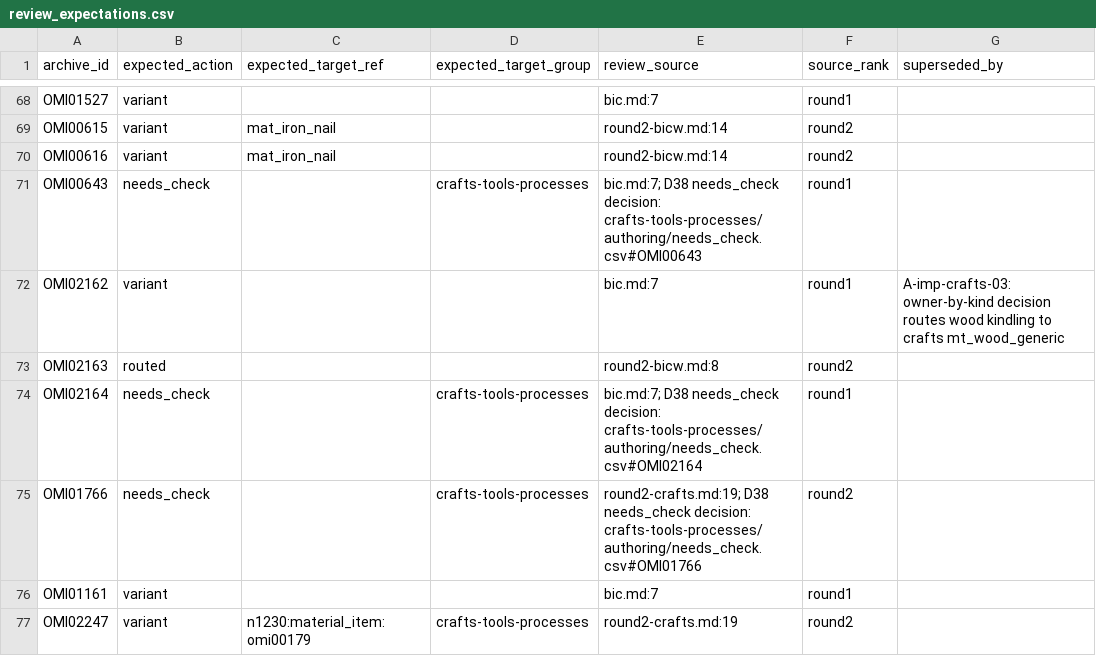
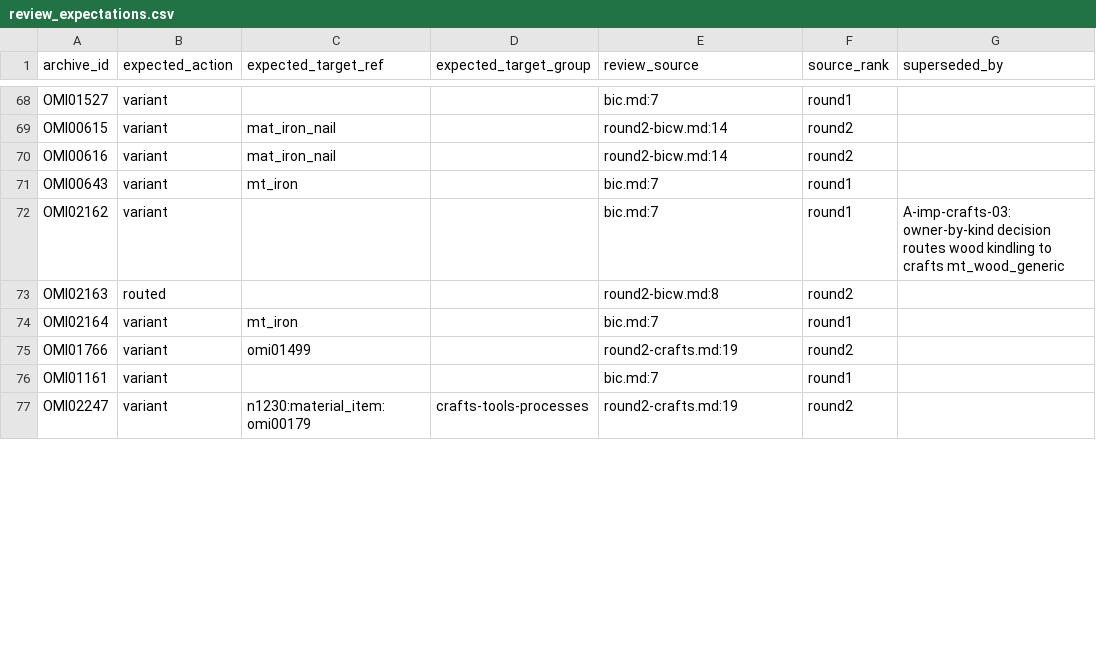
Before and after one commit to PavelSlaven/Novgorod1230, a CSV file: data/world-catalogs/novgorod/game-base-v1/crafts-tools-processes/authoring/review_expectations.csv, drawn as a sheet; only a part is shown, gaps mark what is left out; the diff covers the shown part only.

```diff
--- a/data/world-catalogs/novgorod/game-base-v1/crafts-tools-processes/authoring/review_expectations.csv
+++ b/data/world-catalogs/novgorod/game-base-v1/crafts-tools-processes/authoring/review_expectations.csv
@@ -70,7 +70,7 @@ OMI00615,variant,mat_iron_nail,,round2-bicw.md:14,round2,
 OMI00616,variant,mat_iron_nail,,round2-bicw.md:14,round2,
-OMI00643,needs_check,,crafts-tools-processes,bic.md:7; D38 needs_check decision: crafts-tools-processes/authoring/needs_check.csv#OMI00643,round1,
+OMI00643,variant,mt_iron,,bic.md:7,round1,
 OMI02162,variant,,,bic.md:7,round1,A-imp-crafts-03: owner-by-kind decision routes wood kindling to crafts mt_wood_generic
 OMI02163,routed,,,round2-bicw.md:8,round2,
-OMI02164,needs_check,,crafts-tools-processes,bic.md:7; D38 needs_check decision: crafts-tools-processes/authoring/needs_check.csv#OMI02164,round1,
-OMI01766,needs_check,,crafts-tools-processes,round2-crafts.md:19; D38 needs_check decision: crafts-tools-processes/authoring/needs_check.csv#OMI01766,round2,
+OMI02164,variant,mt_iron,,bic.md:7,round1,
+OMI01766,variant,omi01499,,round2-crafts.md:19,round2,
 OMI01161,variant,,,bic.md:7,round1,
```
Also changed, not shown: 8 removed rows and 153 edited cells elsewhere in this file, 2 other files.
